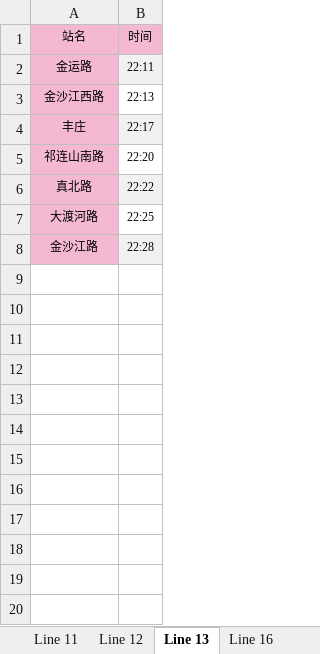
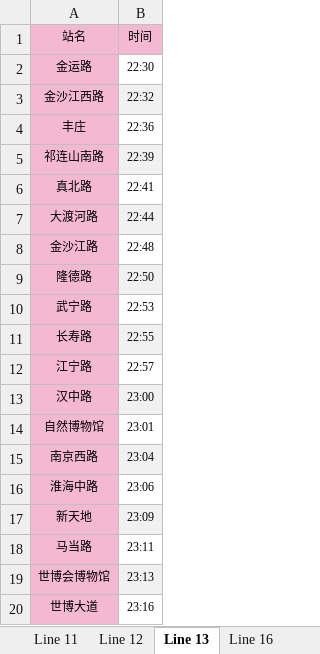
Before and after one commit to labyrinth-ssr/data_structures, an Excel workbook: pj2/Timetable.xlsx, sheet Line 13, drawn as a sheet; values as stored, in another font and other column widths than the file's, no borders; the diff names each change by its address in the sheet, - before the commit and + after, or states it on an @@ line.

```diff
--- a/pj2/Timetable.xlsx (sheet Line 13)
+++ b/pj2/Timetable.xlsx (sheet Line 13)
-B2: 22:11
+B2: 22:30
-B2 fill: #F1F1F1
+B2 fill: none
-B3: 22:13
+B3: 22:32
-B3 fill: none
+B3 fill: #F1F1F1
-B4: 22:17
+B4: 22:36
-B4 fill: #F1F1F1
+B4 fill: none
-B5: 22:20
+B5: 22:39
-B5 fill: none
+B5 fill: #F1F1F1
-B6: 22:22
+B6: 22:41
-B6 fill: #F1F1F1
+B6 fill: none
-B7: 22:25
+B7: 22:44
-B7 fill: none
+B7 fill: #F1F1F1
-B8: 22:28
+B8: 22:48
-B8 fill: #F1F1F1
+B8 fill: none
+row 9: 隆德路 | 22:50
+row 10: 武宁路 | 22:53
+row 11: 长寿路 | 22:55
+row 12: 江宁路 | 22:57
+row 13: 汉中路 | 23:00
+row 14: 自然博物馆 | 23:01
+row 15: 南京西路 | 23:04
+row 16: 淮海中路 | 23:06
+row 17: 新天地 | 23:09
+row 18: 马当路 | 23:11
+row 19: 世博会博物馆 | 23:13
+row 20: 世博大道 | 23:16
```
Also changed, not shown: sheet Line 11, sheet Line 10, sheet Line 12, sheet Line 9, sheet Line 2, sheet Line 16, 4 more sheets, other sheet tabs, 21 other files.
